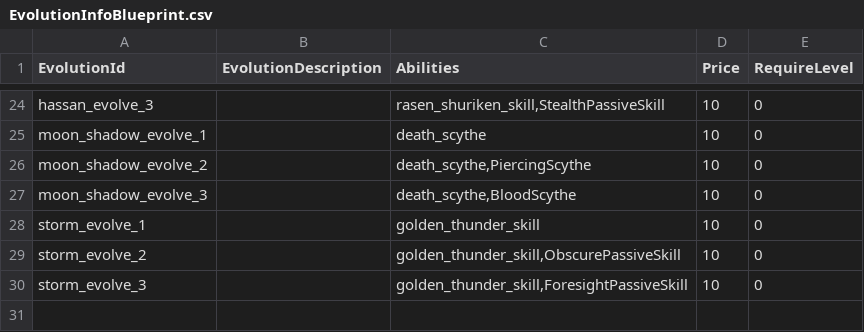
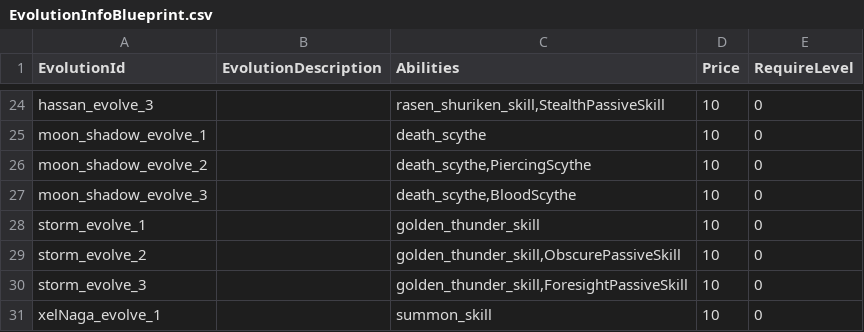
Before and after one commit to CapstoneProjectCastleDefense/GrowCastle, a CSV file: Assets/Resources/BlueprintData/EvolutionInfoBlueprint.csv, drawn as a sheet; only a part is shown, gaps mark what is left out.

```diff
--- a/Assets/Resources/BlueprintData/EvolutionInfoBlueprint.csv
+++ b/Assets/Resources/BlueprintData/EvolutionInfoBlueprint.csv
@@ -30 +30,2 @@ storm_evolve_2,,"golden_thunder_skill,ObscurePassiveSkill",10,0
 storm_evolve_3,,"golden_thunder_skill,ForesightPassiveSkill",10,0
+xelNaga_evolve_1,,summon_skill,10,0
```
Also changed, not shown: 4 other files.
